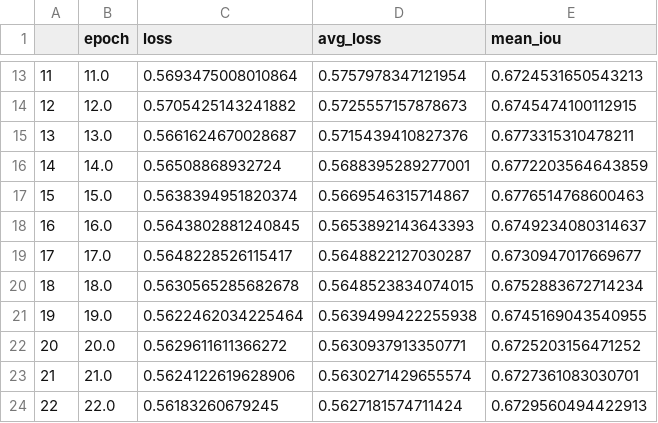
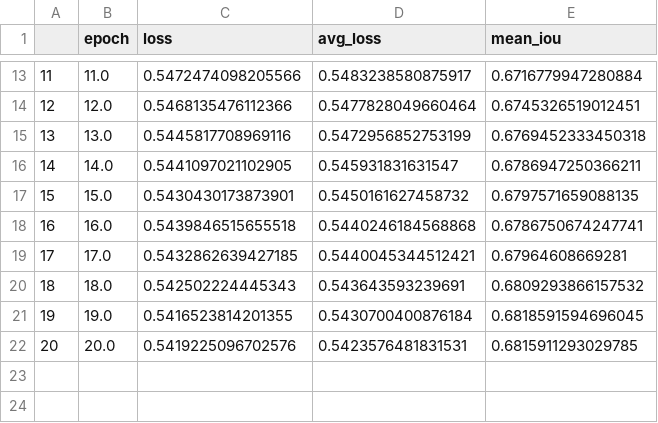
Before and after one commit to lbg030/DeepLearning, a CSV file: boxshrink/model/metrics/2023-02-13_valid_Unet_colonoscopy_Unet_Adam_CrossEntropyLoss_vgg16_50_images_.csv, drawn as a sheet; only a part is shown, gaps mark what is left out; the diff covers the shown part only.

```diff
--- a/boxshrink/model/metrics/2023-02-13_valid_Unet_colonoscopy_Unet_Adam_CrossEntropyLoss_vgg16_50_images_.csv
+++ b/boxshrink/model/metrics/2023-02-13_valid_Unet_colonoscopy_Unet_Adam_CrossEntropyLoss_vgg16_50_images_.csv
@@ -13,12 +13,10 @@
-11,11.0,0.5693475008010864,0.5757978347121954,0.6724531650543213
-12,12.0,0.5705425143241882,0.5725557157878673,0.6745474100112915
-13,13.0,0.5661624670028687,0.5715439410827376,0.6773315310478211
-14,14.0,0.56508868932724,0.5688395289277001,0.6772203564643859
-15,15.0,0.5638394951820374,0.5669546315714867,0.6776514768600463
-16,16.0,0.5643802881240845,0.5653892143643393,0.6749234080314637
-17,17.0,0.5648228526115417,0.5648822127030287,0.6730947017669677
-18,18.0,0.5630565285682678,0.5648523834074015,0.6752883672714234
-19,19.0,0.5622462034225464,0.5639499422255938,0.6745169043540955
-20,20.0,0.5629611611366272,0.5630937913350771,0.6725203156471252
-21,21.0,0.5624122619628906,0.5630271429655574,0.6727361083030701
-22,22.0,0.56183260679245,0.5627181574711424,0.6729560494422913
+11,11.0,0.5472474098205566,0.5483238580875917,0.6716779947280884
+12,12.0,0.5468135476112366,0.5477828049660464,0.6745326519012451
+13,13.0,0.5445817708969116,0.5472956852753199,0.6769452333450318
+14,14.0,0.5441097021102905,0.545931831631547,0.6786947250366211
+15,15.0,0.5430430173873901,0.5450161627458732,0.6797571659088135
+16,16.0,0.5439846515655518,0.5440246184568868,0.6786750674247741
+17,17.0,0.5432862639427185,0.5440045344512421,0.67964608669281
+18,18.0,0.542502224445343,0.543643593239691,0.6809293866157532
+19,19.0,0.5416523814201355,0.5430700400876184,0.6818591594696045
+20,20.0,0.5419225096702576,0.5423576481831531,0.6815911293029785
```
Also changed, not shown: 10 removed rows and 33 edited cells elsewhere in this file, boxshrink/model/metrics/2023-02-13_train_Unet_colonoscopy_Unet_Adam_CrossEntropyLoss_vgg16_50_images_.csv, 6 other files.
